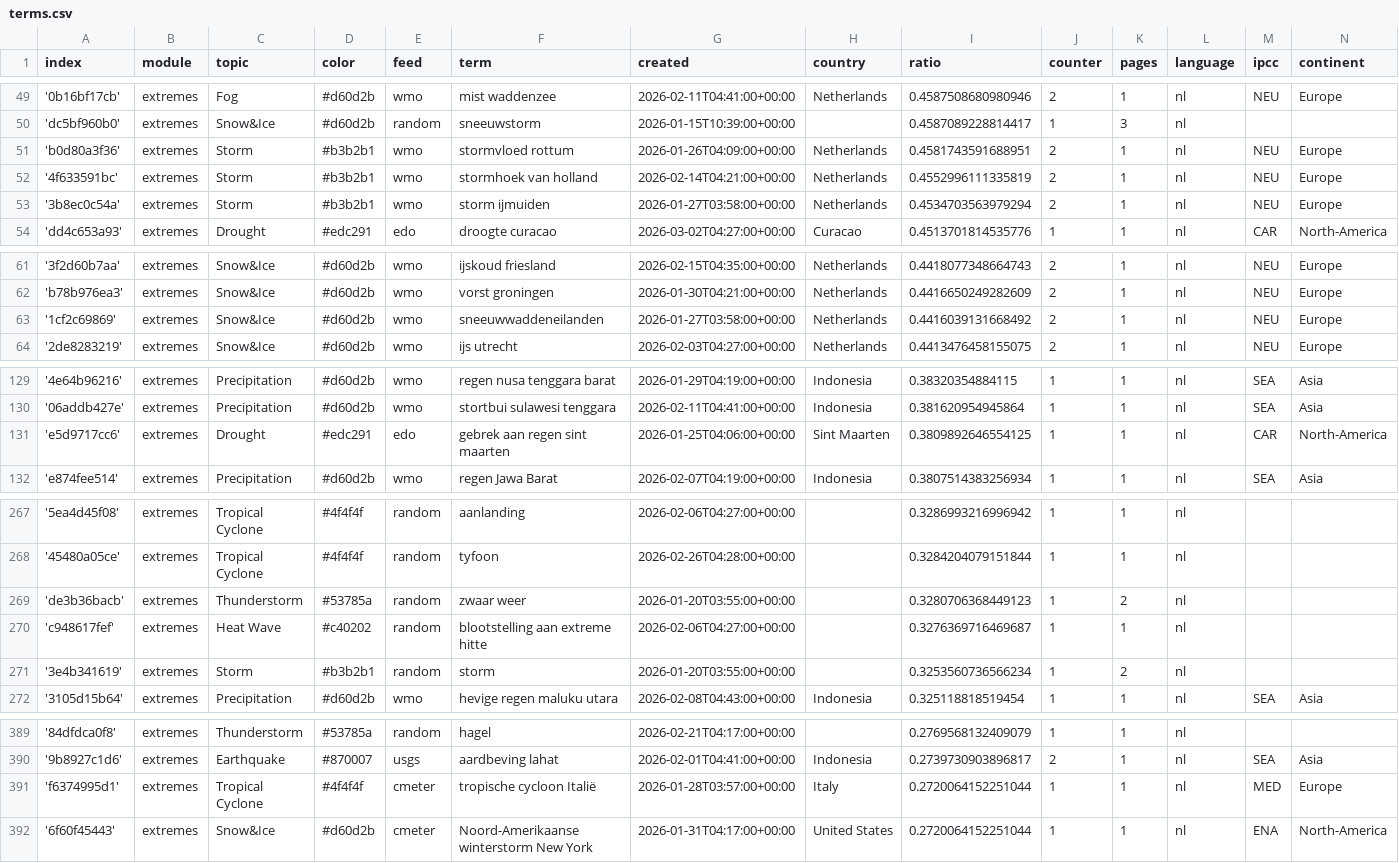
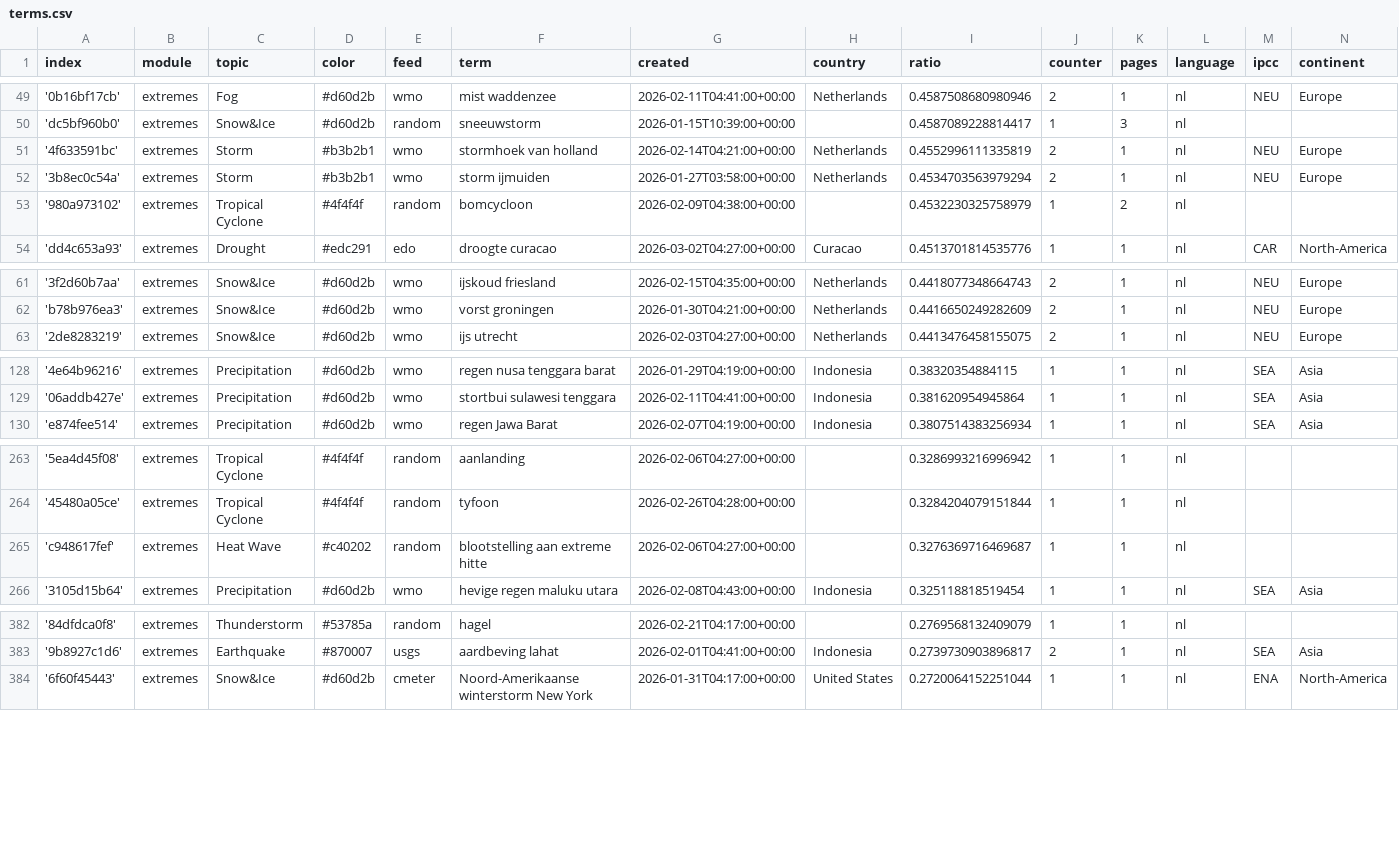
Before and after one commit to MarcoL95-News25/netherlandExtremes, a CSV file: terms.csv, drawn as a sheet; only a part is shown, gaps mark what is left out; the diff covers the shown part only.

Commit message:
Commit from GitHub Actions (harvest:0.0)

```diff
--- a/terms.csv
+++ b/terms.csv
@@ -50,5 +50,5 @@ index,module,topic,color,feed,term,created,country,ratio,counter,pages,language,
 'dc5bf960b0',extremes,Snow&Ice,#d60d2b,random,sneeuwstorm,2026-01-15T10:39:00+00:00,,0.4587089228814417,1,3,nl,,
-'b0d80a3f36',extremes,Storm,#b3b2b1,wmo,stormvloed rottum,2026-01-26T04:09:00+00:00,Netherlands,0.4581743591688951,2,1,nl,NEU,Europe
 '4f633591bc',extremes,Storm,#b3b2b1,wmo,stormhoek van holland,2026-02-14T04:21:00+00:00,Netherlands,0.4552996111335819,2,1,nl,NEU,Europe
 '3b8ec0c54a',extremes,Storm,#b3b2b1,wmo,storm ijmuiden,2026-01-27T03:58:00+00:00,Netherlands,0.4534703563979294,2,1,nl,NEU,Europe
+'980a973102',extremes,Tropical Cyclone,#4f4f4f,random,bomcycloon,2026-02-09T04:38:00+00:00,,0.4532230325758979,1,2,nl,,
 'dd4c653a93',extremes,Drought,#edc291,edo,droogte curacao,2026-03-02T04:27:00+00:00,Curacao,0.4513701814535776,1,1,nl,CAR,North-America
@@ -62,3 +62,2 @@ index,module,topic,color,feed,term,created,country,ratio,counter,pages,language,
 'b78b976ea3',extremes,Snow&Ice,#d60d2b,wmo,vorst groningen,2026-01-30T04:21:00+00:00,Netherlands,0.4416650249282609,2,1,nl,NEU,Europe
-'1cf2c69869',extremes,Snow&Ice,#d60d2b,wmo,sneeuwwaddeneilanden,2026-01-27T03:58:00+00:00,Netherlands,0.4416039131668492,2,1,nl,NEU,Europe
 '2de8283219',extremes,Snow&Ice,#d60d2b,wmo,ijs utrecht,2026-02-03T04:27:00+00:00,Netherlands,0.4413476458155075,2,1,nl,NEU,Europe
@@ -130,3 +129,2 @@ index,module,topic,color,feed,term,created,country,ratio,counter,pages,language,
 '06addb427e',extremes,Precipitation,#d60d2b,wmo,stortbui sulawesi tenggara,2026-02-11T04:41:00+00:00,Indonesia,0.381620954945864,1,1,nl,SEA,Asia
-'e5d9717cc6',extremes,Drought,#edc291,edo,gebrek aan regen sint maarten,2026-01-25T04:06:00+00:00,Sint Maarten,0.3809892646554125,1,1,nl,CAR,North-America
 'e874fee514',extremes,Precipitation,#d60d2b,wmo,regen Jawa Barat,2026-02-07T04:19:00+00:00,Indonesia,0.3807514383256934,1,1,nl,SEA,Asia
@@ -268,5 +264,3 @@ index,module,topic,color,feed,term,created,country,ratio,counter,pages,language,
 '45480a05ce',extremes,Tropical Cyclone,#4f4f4f,random,tyfoon,2026-02-26T04:28:00+00:00,,0.3284204079151844,1,1,nl,,
-'de3b36bacb',extremes,Thunderstorm,#53785a,random,zwaar weer,2026-01-20T03:55:00+00:00,,0.3280706368449123,1,2,nl,,
 'c948617fef',extremes,Heat Wave,#c40202,random,blootstelling aan extreme hitte,2026-02-06T04:27:00+00:00,,0.3276369716469687,1,1,nl,,
-'3e4b341619',extremes,Storm,#b3b2b1,random,storm,2026-01-20T03:55:00+00:00,,0.3253560736566234,1,2,nl,,
 '3105d15b64',extremes,Precipitation,#d60d2b,wmo,hevige regen maluku utara,2026-02-08T04:43:00+00:00,Indonesia,0.325118818519454,1,1,nl,SEA,Asia
@@ -390,3 +383,2 @@ index,module,topic,color,feed,term,created,country,ratio,counter,pages,language,
 '9b8927c1d6',extremes,Earthquake,#870007,usgs,aardbeving lahat,2026-02-01T04:41:00+00:00,Indonesia,0.2739730903896817,2,1,nl,SEA,Asia
-'f6374995d1',extremes,Tropical Cyclone,#4f4f4f,cmeter,tropische cycloon Italië,2026-01-28T03:57:00+00:00,Italy,0.2720064152251044,1,1,nl,MED,Europe
 '6f60f45443',extremes,Snow&Ice,#d60d2b,cmeter,Noord-Amerikaanse winterstorm New York,2026-01-31T04:17:00+00:00,United States,0.2720064152251044,1,1,nl,ENA,North-America
```
Also changed, not shown: 5 removed rows and 5 edited cells elsewhere in this file.
